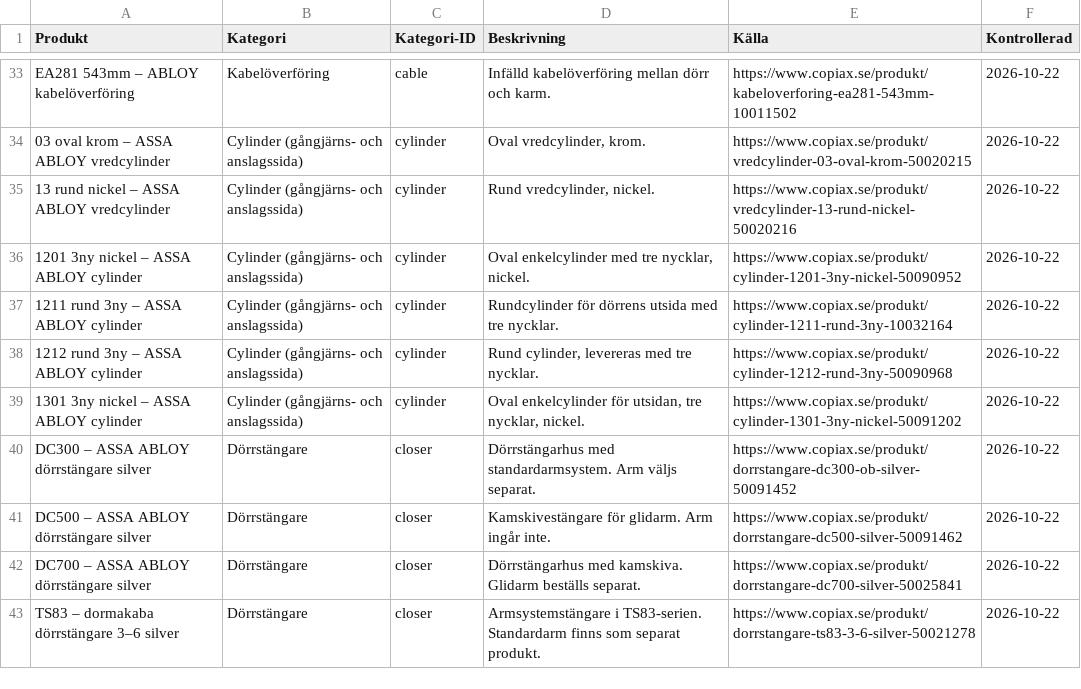
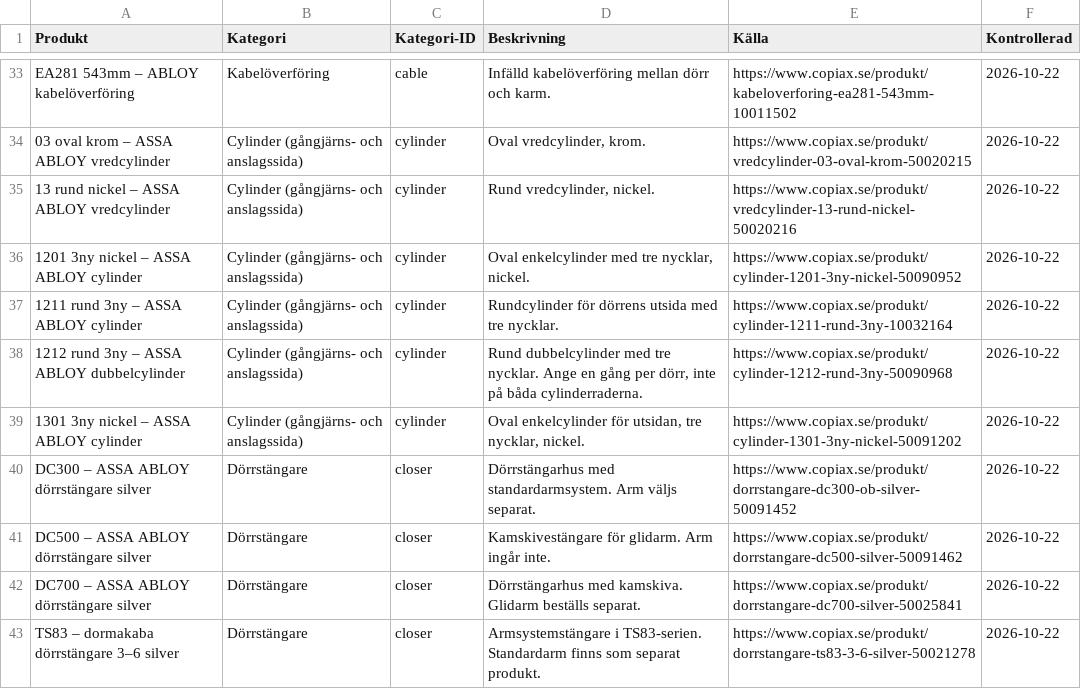
Before and after one commit to dyli2009-cmd/tillsyno, a CSV file: produktbibliotek/copiax-produktlista-v1.csv, drawn as a sheet; only a part is shown, gaps mark what is left out.

Commit message:
Clarify 1212 double cylinder quantity in sourced library

```diff
--- a/produktbibliotek/copiax-produktlista-v1.csv
+++ b/produktbibliotek/copiax-produktlista-v1.csv
@@ -37,3 +37,3 @@
 "1211 rund 3ny – ASSA ABLOY cylinder";"Cylinder (gångjärns- och anslagssida)";"cylinder";"Rundcylinder för dörrens utsida med tre nycklar.";"https://www.copiax.se/produkt/cylinder-1211-rund-3ny-10032164";"2026-10-22"
-"1212 rund 3ny – ASSA ABLOY cylinder";"Cylinder (gångjärns- och anslagssida)";"cylinder";"Rund cylinder, levereras med tre nycklar.";"https://www.copiax.se/produkt/cylinder-1212-rund-3ny-50090968";"2026-10-22"
+"1212 rund 3ny – ASSA ABLOY dubbelcylinder";"Cylinder (gångjärns- och anslagssida)";"cylinder";"Rund dubbelcylinder med tre nycklar. Ange en gång per dörr, inte på båda cylinderraderna.";"https://www.copiax.se/produkt/cylinder-1212-rund-3ny-50090968";"2026-10-22"
 "1301 3ny nickel – ASSA ABLOY cylinder";"Cylinder (gångjärns- och anslagssida)";"cylinder";"Oval enkelcylinder för utsidan, tre nycklar, nickel.";"https://www.copiax.se/produkt/cylinder-1301-3ny-nickel-50091202";"2026-10-22"
```
Also changed, not shown: 3 other files.
